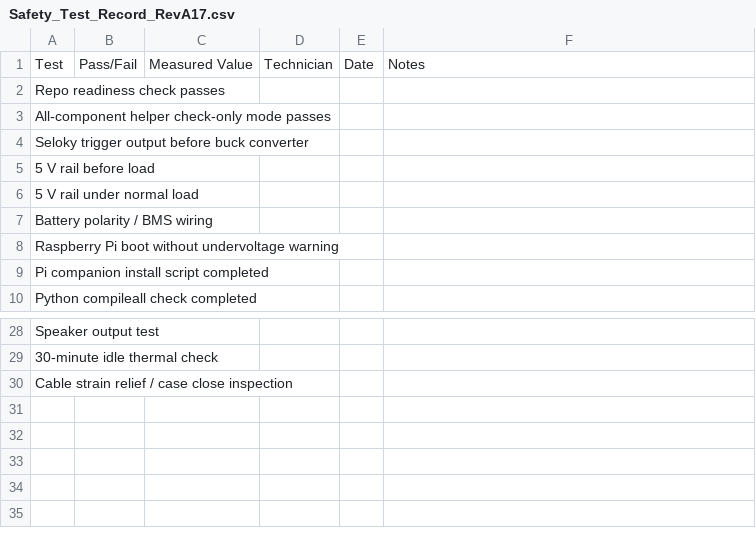
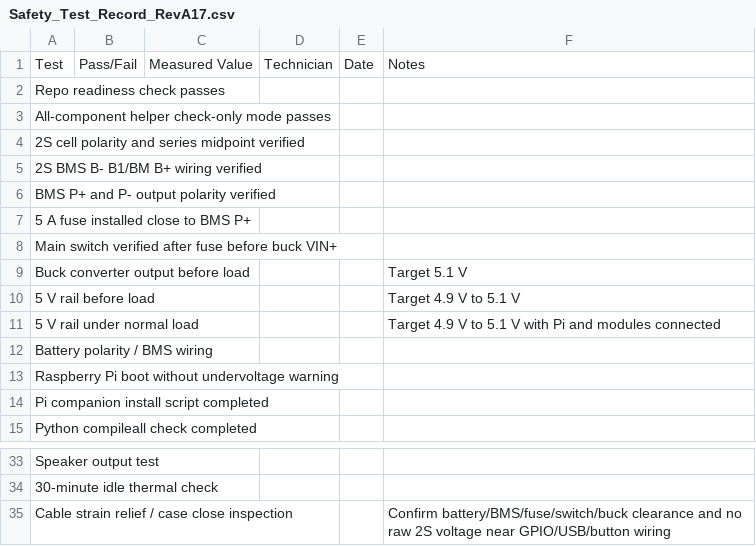
Before and after one commit to greatwhitek9-lab/KoalaByte-Blue, a CSV file: production/RevA17-dongle-only/Safety_Test_Record_RevA17.csv, drawn as a sheet; only a part is shown, gaps mark what is left out.

Commit message:
Update safety test record for battery power

```diff
--- a/production/RevA17-dongle-only/Safety_Test_Record_RevA17.csv
+++ b/production/RevA17-dongle-only/Safety_Test_Record_RevA17.csv
@@ -3,5 +3,10 @@ Repo readiness check passes,,,,,
 All-component helper check-only mode passes,,,,,
-Seloky trigger output before buck converter,,,,,
-5 V rail before load,,,,,
-5 V rail under normal load,,,,,
+2S cell polarity and series midpoint verified,,,,,
+2S BMS B- B1/BM B+ wiring verified,,,,,
+BMS P+ and P- output polarity verified,,,,,
+5 A fuse installed close to BMS P+,,,,,
+Main switch verified after fuse before buck VIN+,,,,,
+Buck converter output before load,,,,,Target 5.1 V
+5 V rail before load,,,,,Target 4.9 V to 5.1 V
+5 V rail under normal load,,,,,Target 4.9 V to 5.1 V with Pi and modules connected
 Battery polarity / BMS wiring,,,,,
@@ -29,2 +34,2 @@ Speaker output test,,,,,
 30-minute idle thermal check,,,,,
-Cable strain relief / case close inspection,,,,,
+Cable strain relief / case close inspection,,,,,Confirm battery/BMS/fuse/switch/buck clearance and no raw 2S voltage near GPIO/USB/button wiring
```
